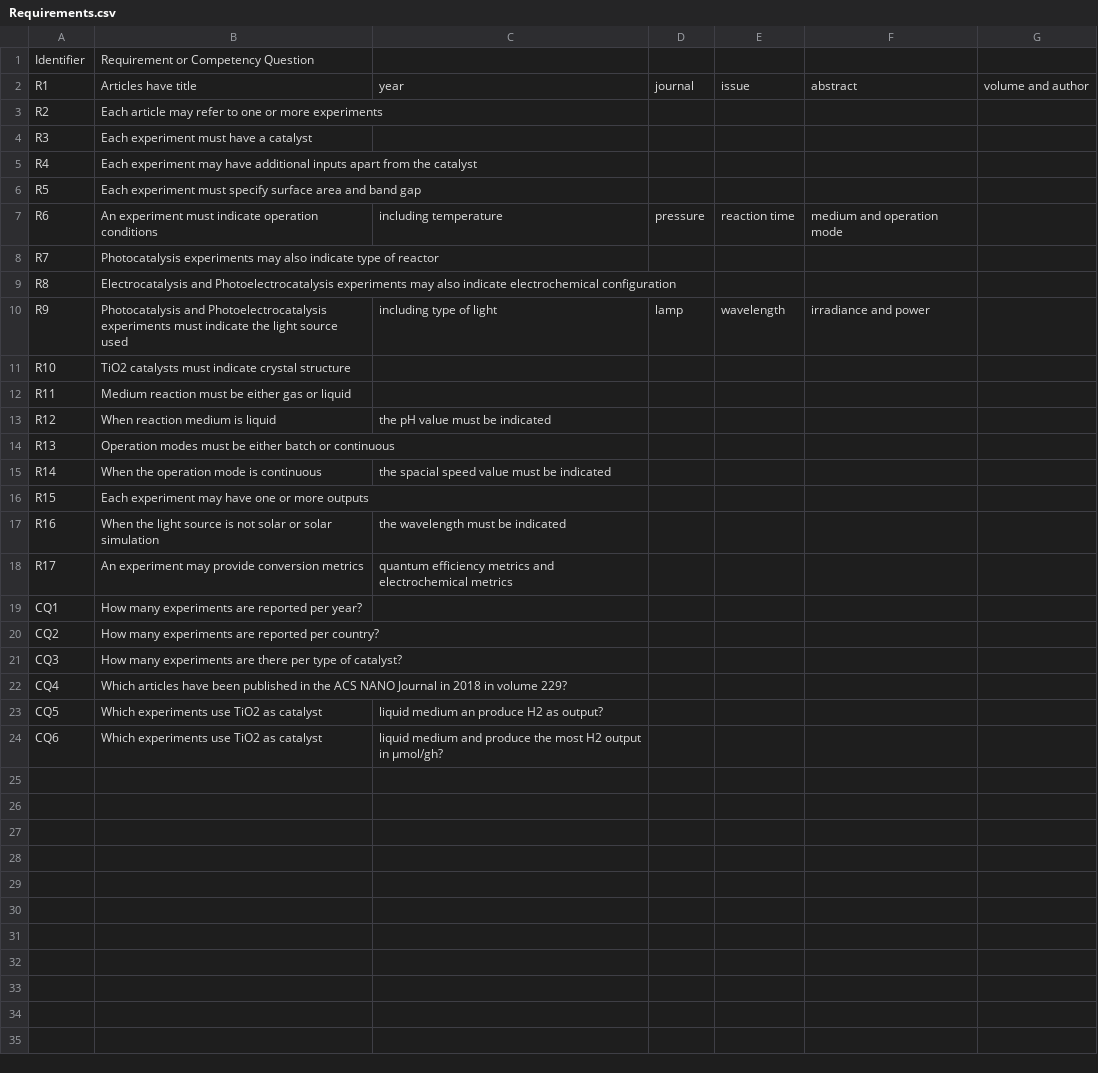
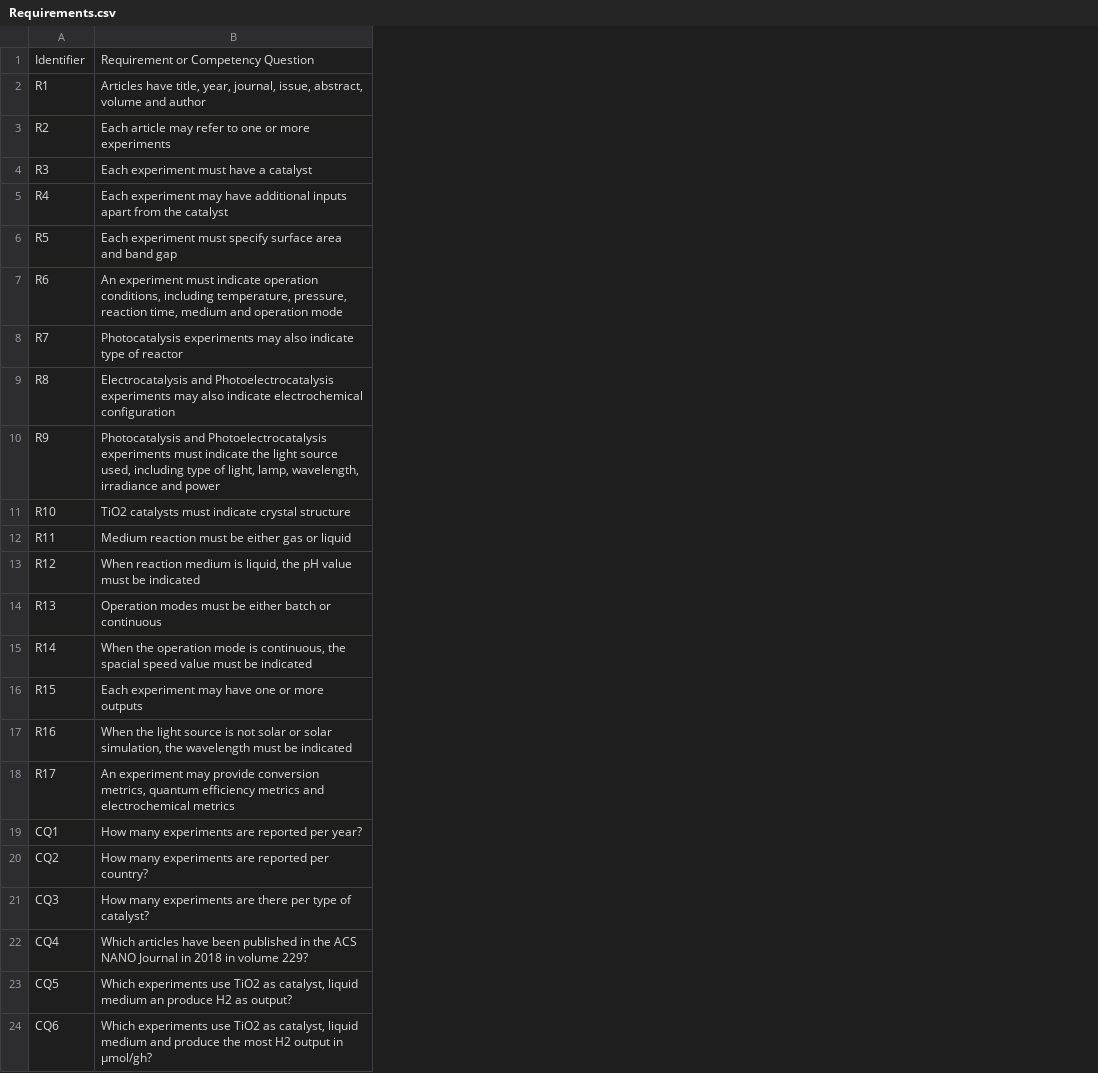
Before and after one commit to SolarChem/solarchem-ontology, a CSV file: requirements/Requirements.csv, drawn as a sheet; the diff names each change by its address in the sheet, - before the commit and + after, or states it on an @@ line.

Commit message:
requirements fixed and added to readme

```diff
--- a/requirements/Requirements.csv
+++ b/requirements/Requirements.csv
-column C, rows 2-24: year |  |  |  |  | including temperature |  |  | including type of light |  |  | the pH value must be indicated |  | the spacial speed value must be indicated |  | the wavelength must be indicated | quantum efficiency metrics and electrochemical metrics |  |  |  |  | liquid medium an produce H2 as output? | liquid medium and produce the most H2 output in µmol/gh?
-column D, rows 2-10: journal |  |  |  |  | pressure |  |  | lamp
-column E, rows 2-10: issue |  |  |  |  | reaction time |  |  | wavelength
-column F, rows 2-10: abstract |  |  |  |  | medium and operation mode |  |  | irradiance and power
-column G, row 2: volume and author
-B2: Articles have title
+B2: Articles have title, year, journal, issue, abstract, volume and author
-B7: …indicate operation conditions
+B7: …indicate operation conditions, including temperature, pressure, reaction time, medium and operation mode
-B10: …light source used
+B10: …light source used, including type of light, lamp, wavelength, irradiance and power
-B13: …medium is liquid
+B13: …medium is liquid, the pH value must be indicated
-B15: …mode is continuous
+B15: …mode is continuous, the spacial speed value must be indicated
-B17: …or solar simulation
+B17: …or solar simulation, the wavelength must be indicated
-B18: …provide conversion metrics
+B18: …provide conversion metrics, quantum efficiency metrics and electrochemical metrics
-B23: …TiO2 as catalyst
+B23: …TiO2 as catalyst, liquid medium an produce H2 as output?
-B24: …TiO2 as catalyst
+B24: …TiO2 as catalyst, liquid medium and produce the most H2 output in µmol/gh?
```
Also changed, not shown: 4 other files.
